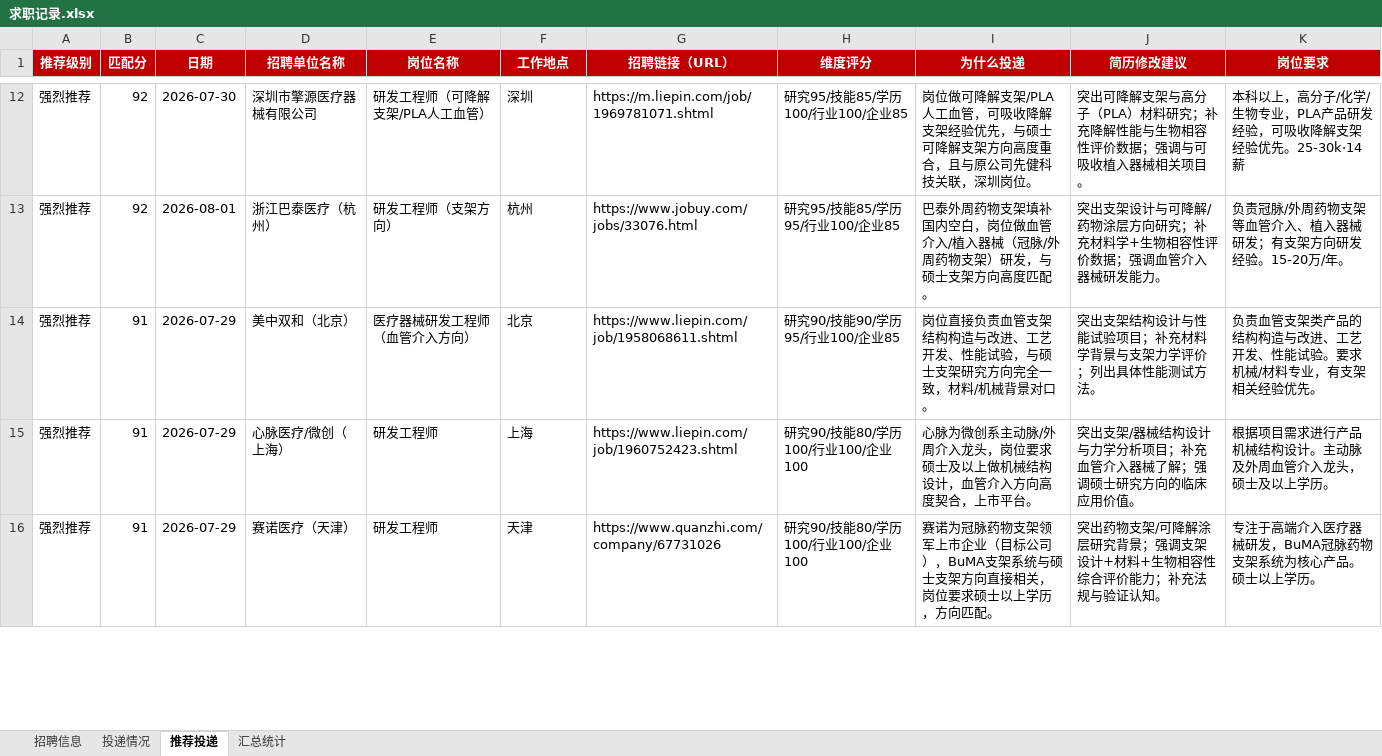
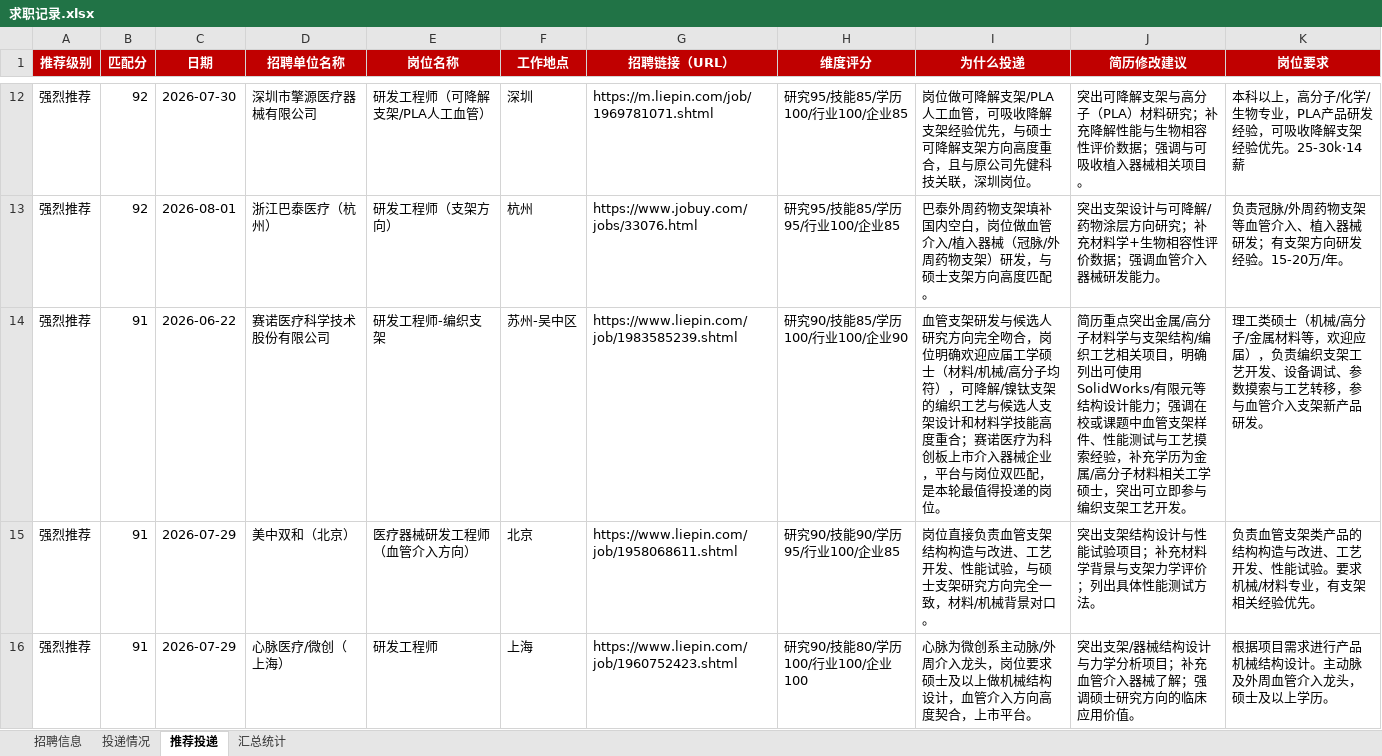
Before and after one commit to Zhengjinweizai/ob-search-vascular-stent, an Excel workbook: 求职记录.xlsx, sheet 推荐投递, drawn as a sheet; only a part is shown, gaps mark what is left out; the shorter side is filled out with more unchanged rows; values as stored, in another font and other column widths than the file's, no borders; the diff covers the shown part only; the diff names each change by its address in the sheet, - before the commit and + after, or states it on an @@ line.

```diff
--- a/求职记录.xlsx (sheet 推荐投递)
+++ b/求职记录.xlsx (sheet 推荐投递)
+row 14: 强烈推荐 | 91 | 2026-06-22 | 赛诺医疗科学技术股份有限公司 | 研发工程师-编织支架 | 苏州-吴中区 | https://www.liepin.com/job/1983585239.shtml | 研究90/技能85/学历100/行业100/企业90 | 血管支架研发与候选人研究方向完全吻合，岗位明确欢迎应届工学硕士（材料/机械/高分子均符），可降解/镍钛支架的编织工艺与候选人支架设计和材料学技能高度重合；赛诺医疗为科创板上市介入器械企业，平台与岗位双匹配，是本轮最值得投递的岗位。 | 简历重点突出金属/高分子材料学与支架结构/编织工艺相关项目，明确列出可使用SolidWorks/有限元等结构设计能力；强调在校或课题中血管支架样件、性能测试与工艺摸索经验，补充学历为金属/高分子材料相关工学硕士，突出可立即参与编织支架工艺开发。 | 理工类硕士（机械/高分子/金属材料等，欢迎应届），负责编织支架工艺开发、设备调试、参数摸索与工艺转移，参与血管介入支架新产品研发。
```
Also changed, not shown: 2 added rows elsewhere in this sheet, sheet 招聘信息, sheet 汇总统计, 2 other files.
